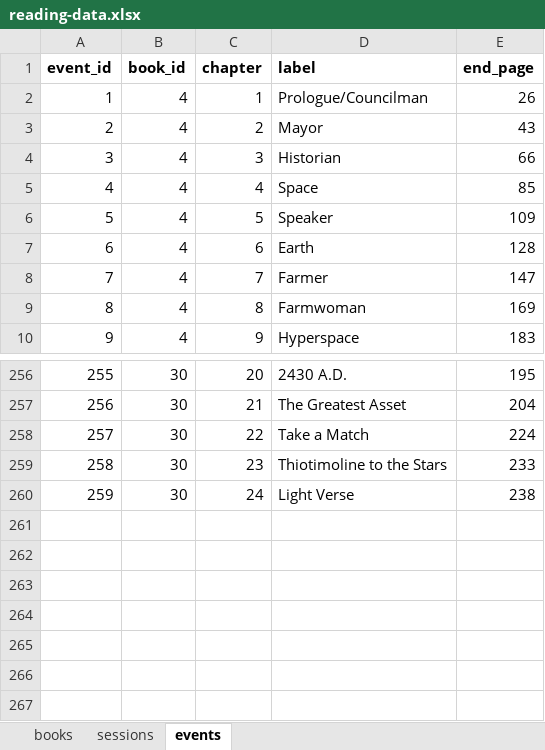
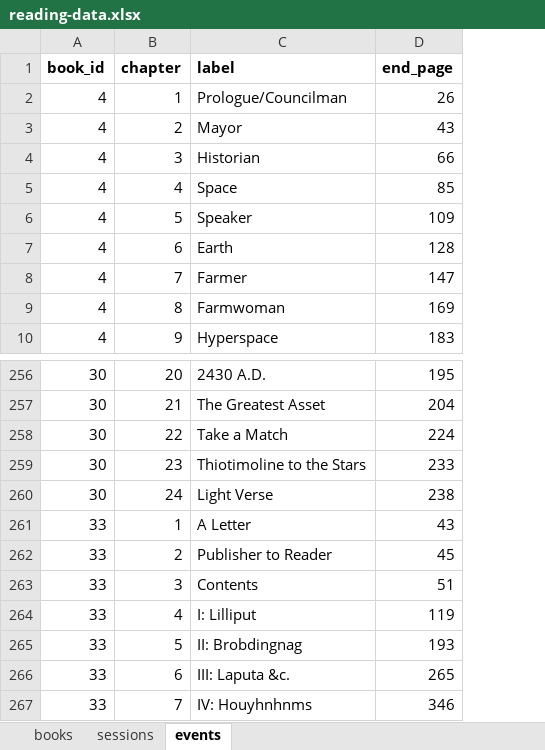
Before and after one commit to ericstmoore/reading-analysis, an Excel workbook: data/reading-data.xlsx, sheet events, drawn as a sheet; only a part is shown, gaps mark what is left out; values as stored, in another font and other column widths than the file's, no borders; removed rows and columns are numbered as before the commit, all else as after; the diff names each change by its address in the sheet, - before the commit and + after, or states it on an @@ line.

```diff
--- a/data/reading-data.xlsx (sheet events)
+++ b/data/reading-data.xlsx (sheet events)
-column A (event_id), rows 2-10: 1 | 2 | 3 | 4 | 5 | 6 | 7 | 8 | 9; rows 256-260: 255 | 256 | 257 | 258 | 259
+row 261: 33 | 1 | A Letter | 43
+row 262: 33 | 2 | Publisher to Reader | 45
+row 263: 33 | 3 | Contents | 51
+row 264: 33 | 4 | I: Lilliput | 119
+row 265: 33 | 5 | II: Brobdingnag | 193
+row 266: 33 | 6 | III: Laputa &c. | 265
+row 267: 33 | 7 | IV: Houyhnhnms | 346
```
Also changed, not shown: sheet sessions, sheet books, formulas that keep their value, 2 other files.
